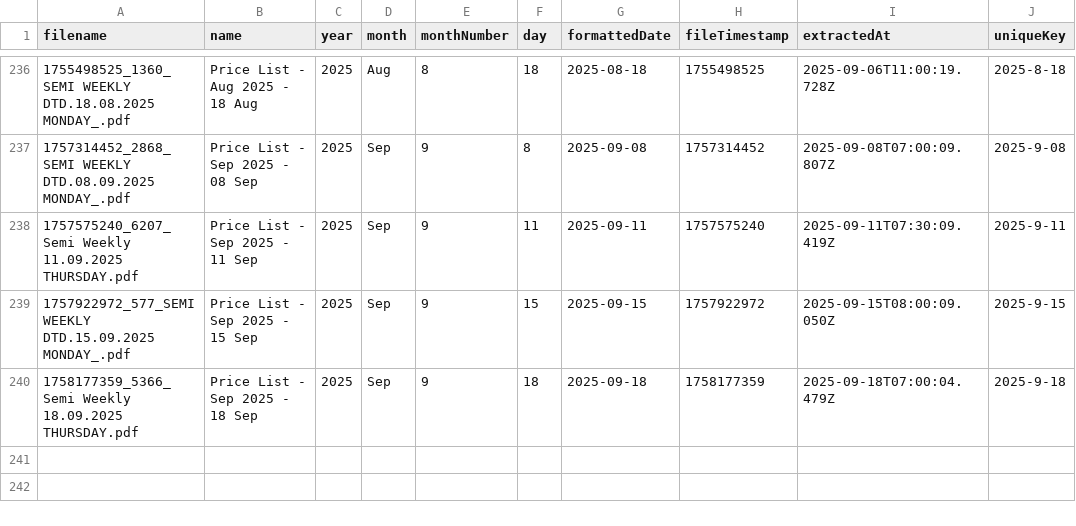
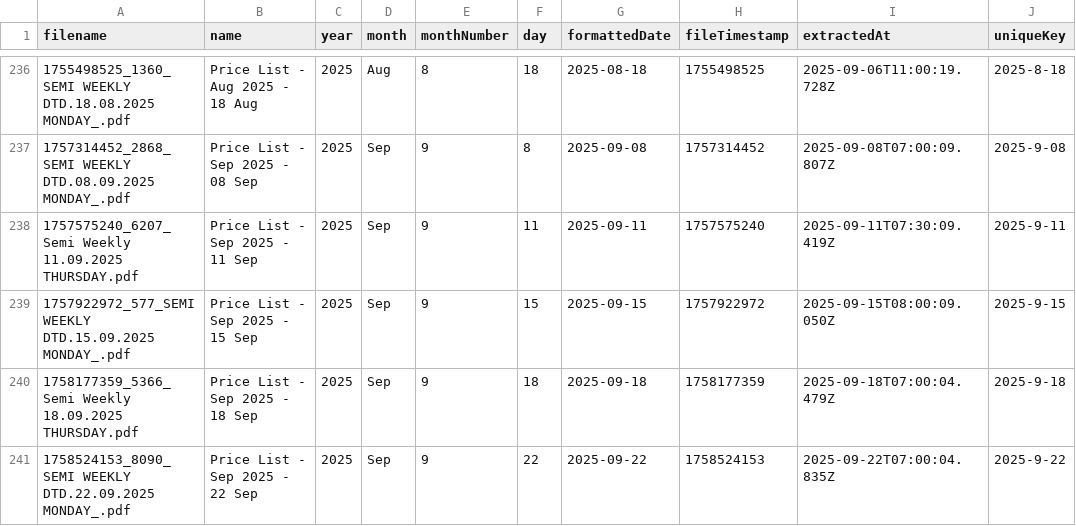
Before and after one commit to iodize6399/wwmai-copper-data, a CSV file: data/raw/pdf_db.csv, drawn as a sheet; only a part is shown, gaps mark what is left out.

Commit message:
chore(data): update price list (effective 2025-09-22 to 2025-09-24)

```diff
--- a/data/raw/pdf_db.csv
+++ b/data/raw/pdf_db.csv
@@ -240 +240,2 @@
 1758177359_5366_Semi Weekly 18.09.2025 THURSDAY.pdf,Price List - Sep 2025 - 18 Sep,2025,Sep,9,18,2025-09-18,1758177359,2025-09-18T07:00:04.479Z,2025-9-18
+1758524153_8090_SEMI WEEKLY DTD.22.09.2025 MONDAY_.pdf,Price List - Sep 2025 - 22 Sep,2025,Sep,9,22,2025-09-22,1758524153,2025-09-22T07:00:04.835Z,2025-9-22
```
Also changed, not shown: data/processed/copper_prices.csv, 1 other file.
